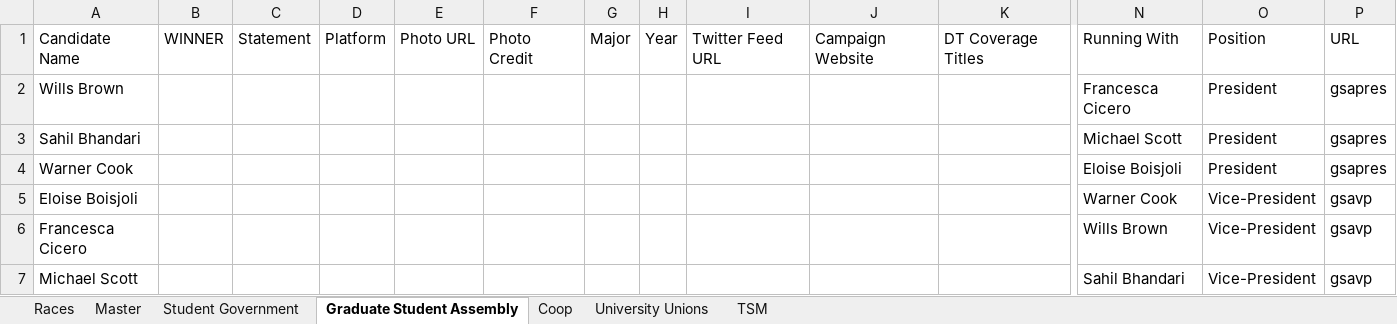
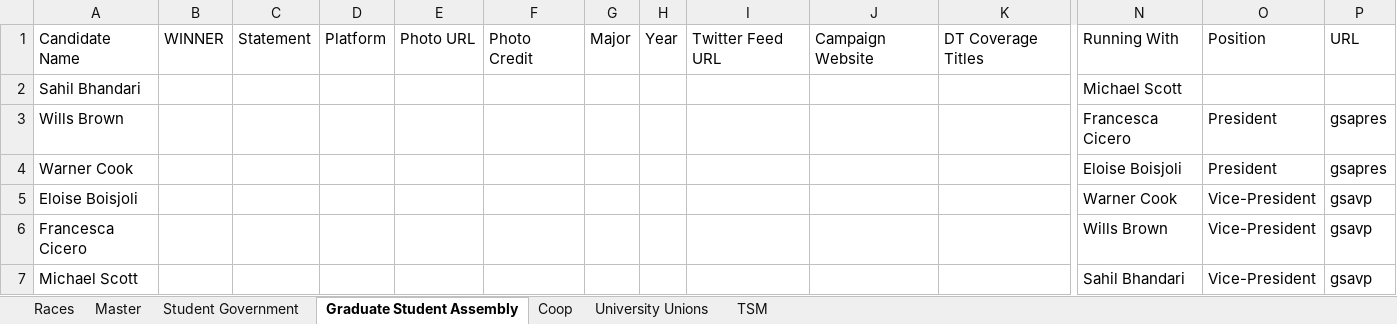
Before and after one commit to sc1f/sg-expl, an Excel workbook: backend/dataset.xlsx, sheet Graduate Student Assembly, drawn as a sheet; only a part is shown, gaps mark what is left out; values as stored, in another font and other column widths than the file's, no borders; charts and pictures not drawn; removed rows and columns are numbered as before the commit, all else as after; rows hold the shown columns only; the diff names each change by its address in the sheet, - before the commit and + after, or states it on an @@ line.

```diff
--- a/backend/dataset.xlsx (sheet Graduate Student Assembly)
+++ b/backend/dataset.xlsx (sheet Graduate Student Assembly)
+row 2: Sahil Bhandari |  |  |  |  |  |  |  |  |  |  | Michael Scott
-row 3: Sahil Bhandari |  |  |  |  |  |  |  |  |  |  | Michael Scott | President | gsapres
```
Also changed, not shown: sheet Student Government, sheet University Unions, sheet Coop, sheet TSM, 6 other files.
